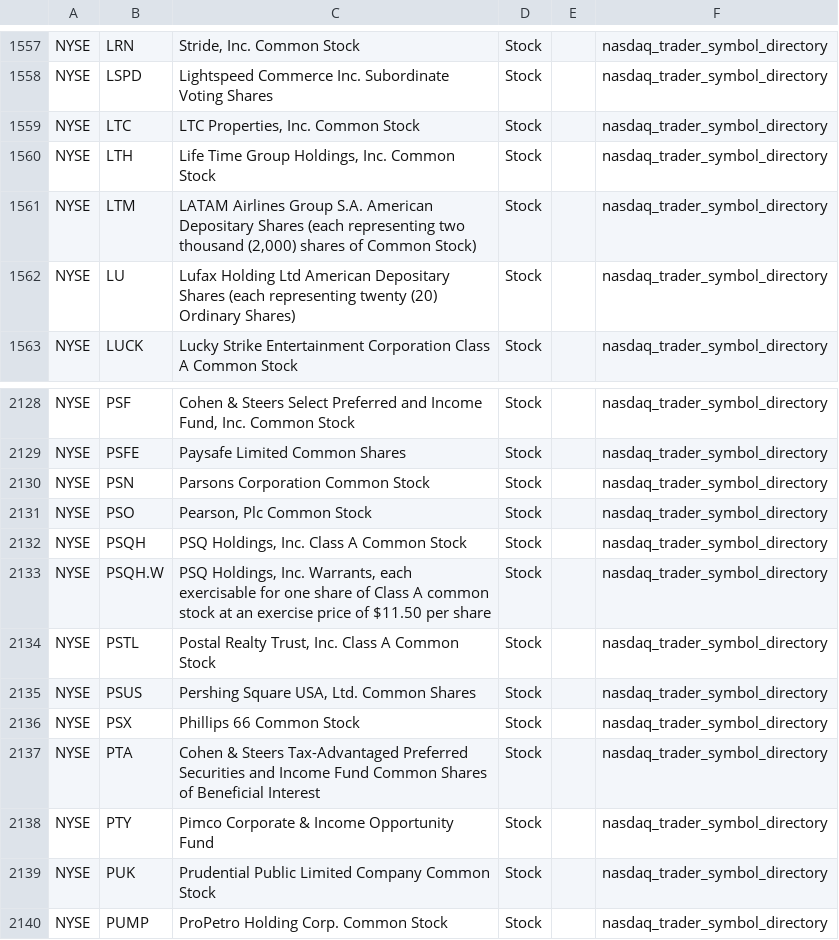
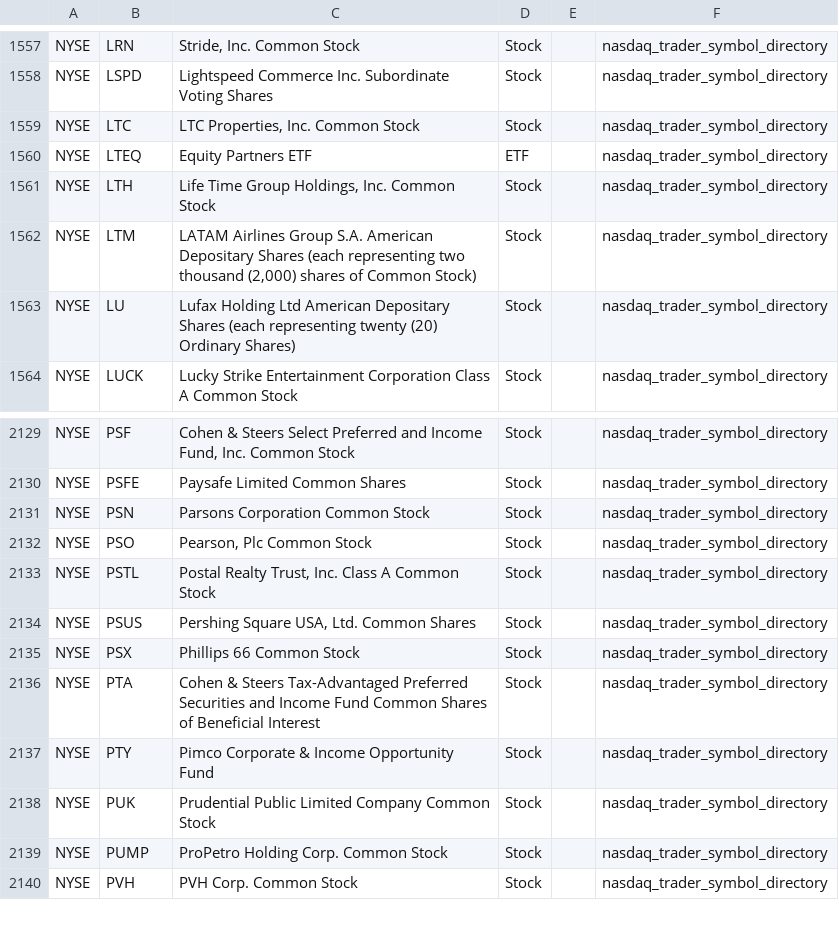
Before and after one commit to mrft/ticker-chronicle, a CSV file: data/raw/nyse.csv, drawn as a sheet; only a part is shown, gaps mark what is left out; the shorter side is filled out with more unchanged rows; removed rows and columns are numbered as before the commit, all else as after; the diff names each change by its address in the sheet, - before the commit and + after, or states it on an @@ line.

```diff
--- a/data/raw/nyse.csv
+++ b/data/raw/nyse.csv
+row 1560: NYSE | LTEQ | Equity Partners ETF | ETF |  | nasdaq_trader_symbol_directory
-row 2132: NYSE | PSQH | PSQ Holdings, Inc. Class A Common Stock | Stock |  | nasdaq_trader_symbol_directory
-row 2133: NYSE | PSQH.W | PSQ Holdings, Inc. Warrants, each exercisable for one share of Class A common stock at an exercise price of $11.50 per share | Stock |  | nasdaq_trader_symbol_directory
```
Also changed, not shown: data/raw/nasdaq.csv, 2 other files.
